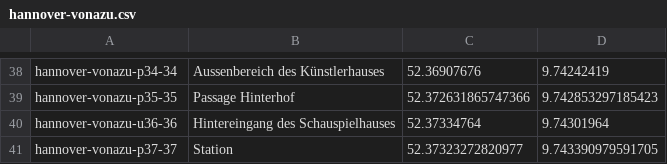
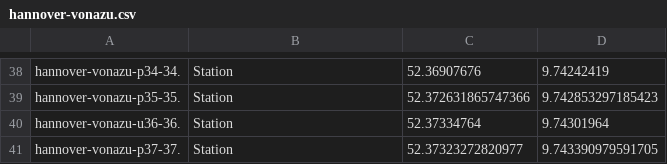
Before and after one commit to weberius/kulturpfadservice, a CSV file: src/main/resources/hannover-vonazu.csv, drawn as a sheet; only a part is shown, gaps mark what is left out; the diff covers the shown part only; the diff names each change by its address in the sheet, - before the commit and + after, or states it on an @@ line.

Commit message:
Fotopfad Hannover vonazu #29

```diff
--- a/src/main/resources/hannover-vonazu.csv
+++ b/src/main/resources/hannover-vonazu.csv
-A38: hannover-vonazu-p34-34
+A38: hannover-vonazu-p34-34.
-B38: Aussenbereich des Künstlerhauses
+B38: Station
-A39: hannover-vonazu-p35-35
+A39: hannover-vonazu-p35-35.
-B39: Passage Hinterhof
+B39: Station
-A40: hannover-vonazu-u36-36
+A40: hannover-vonazu-u36-36.
-B40: Hintereingang des Schauspielhauses
+B40: Station
-A41: hannover-vonazu-p37-37
+A41: hannover-vonazu-p37-37.
```
Also changed, not shown: 64 edited cells elsewhere in this file, 36 other files.
